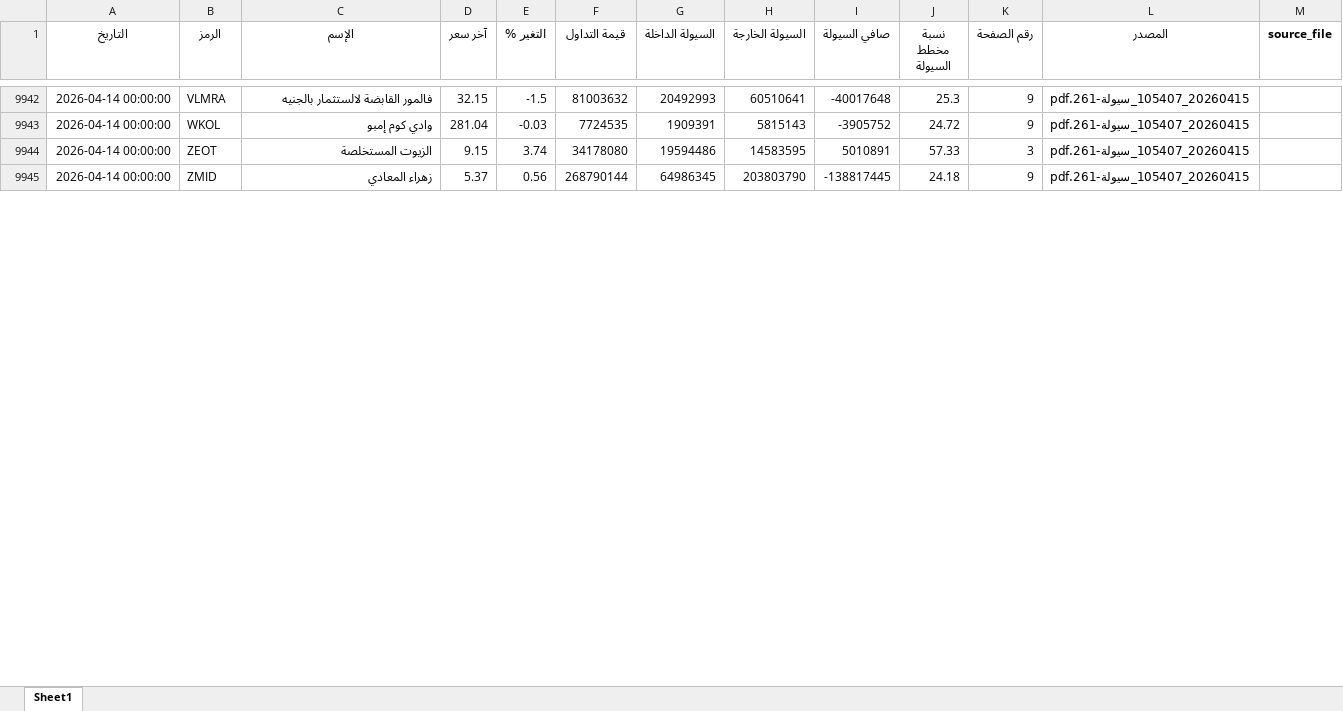
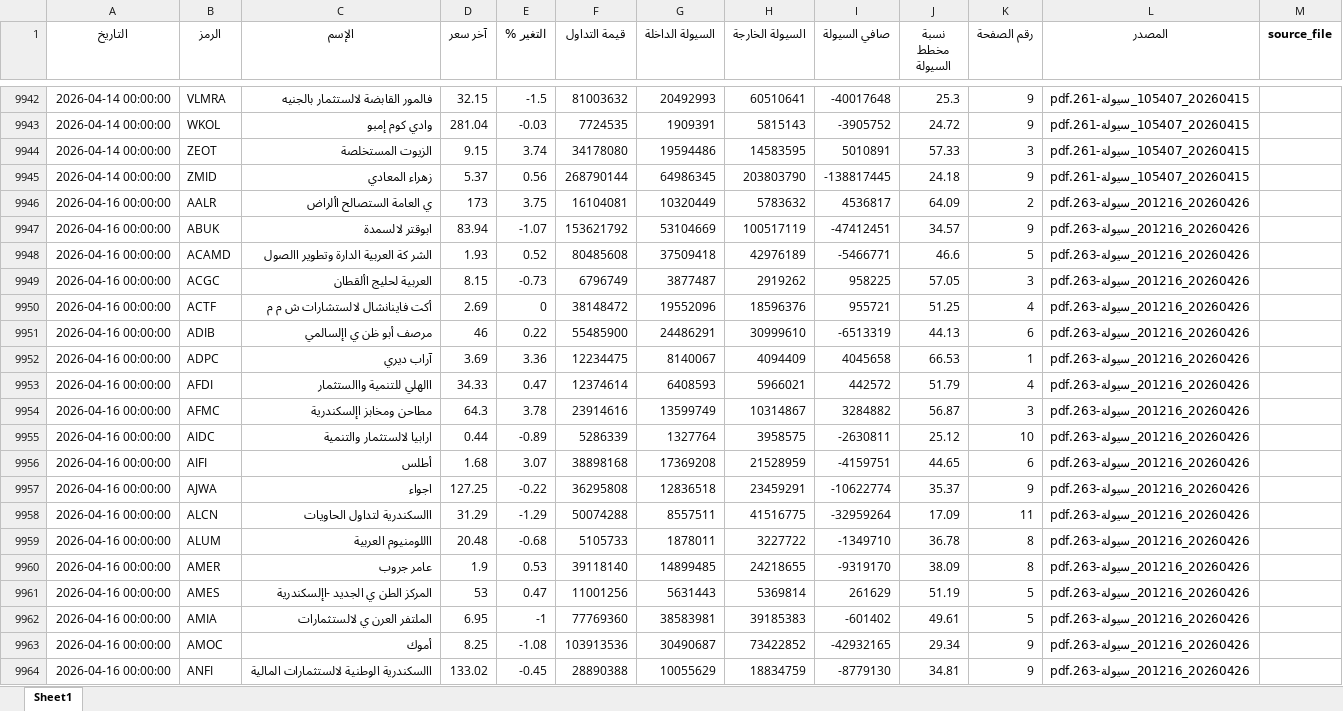
Before and after one commit to MahmoudElshaeer/egx-liquidity-dashboard, an Excel workbook: liquidity_all.xlsx, sheet Sheet1, drawn as a sheet; only a part is shown, gaps mark what is left out; values as stored, in another font and other column widths than the file's, no borders; the diff covers the shown part only; the diff names each change by its address in the sheet, - before the commit and + after, or states it on an @@ line.

Commit message:
Update liquidity data 2026-04-16

```diff
--- a/liquidity_all.xlsx (sheet Sheet1)
+++ b/liquidity_all.xlsx (sheet Sheet1)
+row 9946: 2026-04-16 00:00:00 | AALR | ي العامة الستصالح األراض | 173 | 3.75 | 16104081 | 10320449 | 5783632 | 4536817 | 64.09 | 2 | 20260426_201216_سيولة-263.pdf
+row 9947: 2026-04-16 00:00:00 | ABUK | ابوقتر لالسمدة | 83.94 | -1.07 | 153621792 | 53104669 | 100517119 | -47412451 | 34.57 | 9 | 20260426_201216_سيولة-263.pdf
+row 9948: 2026-04-16 00:00:00 | ACAMD | الشر كة العربية الدارة وتطوير االصول | 1.93 | 0.52 | 80485608 | 37509418 | 42976189 | -5466771 | 46.6 | 5 | 20260426_201216_سيولة-263.pdf
+row 9949: 2026-04-16 00:00:00 | ACGC | العربية لحليج األقطان | 8.15 | -0.73 | 6796749 | 3877487 | 2919262 | 958225 | 57.05 | 3 | 20260426_201216_سيولة-263.pdf
+row 9950: 2026-04-16 00:00:00 | ACTF | أكت فاينانشال لالستشارات ش م م | 2.69 | 0 | 38148472 | 19552096 | 18596376 | 955721 | 51.25 | 4 | 20260426_201216_سيولة-263.pdf
+row 9951: 2026-04-16 00:00:00 | ADIB | مرصف أبو ظن ي اإلسالمي | 46 | 0.22 | 55485900 | 24486291 | 30999610 | -6513319 | 44.13 | 6 | 20260426_201216_سيولة-263.pdf
+row 9952: 2026-04-16 00:00:00 | ADPC | آراب ديري | 3.69 | 3.36 | 12234475 | 8140067 | 4094409 | 4045658 | 66.53 | 1 | 20260426_201216_سيولة-263.pdf
+row 9953: 2026-04-16 00:00:00 | AFDI | االهلي للتنمية واالستثمار | 34.33 | 0.47 | 12374614 | 6408593 | 5966021 | 442572 | 51.79 | 4 | 20260426_201216_سيولة-263.pdf
+row 9954: 2026-04-16 00:00:00 | AFMC | مطاحن ومخابز اإلسكندرية | 64.3 | 3.78 | 23914616 | 13599749 | 10314867 | 3284882 | 56.87 | 3 | 20260426_201216_سيولة-263.pdf
+row 9955: 2026-04-16 00:00:00 | AIDC | ارابيا لالستثمار والتنمية | 0.44 | -0.89 | 5286339 | 1327764 | 3958575 | -2630811 | 25.12 | 10 | 20260426_201216_سيولة-263.pdf
+row 9956: 2026-04-16 00:00:00 | AIFI | أطلس | 1.68 | 3.07 | 38898168 | 17369208 | 21528959 | -4159751 | 44.65 | 6 | 20260426_201216_سيولة-263.pdf
+row 9957: 2026-04-16 00:00:00 | AJWA | اجواء | 127.25 | -0.22 | 36295808 | 12836518 | 23459291 | -10622774 | 35.37 | 9 | 20260426_201216_سيولة-263.pdf
+row 9958: 2026-04-16 00:00:00 | ALCN | االسكندرية لتداول الحاويات | 31.29 | -1.29 | 50074288 | 8557511 | 41516775 | -32959264 | 17.09 | 11 | 20260426_201216_سيولة-263.pdf
+row 9959: 2026-04-16 00:00:00 | ALUM | االلومنيوم العربية | 20.48 | -0.68 | 5105733 | 1878011 | 3227722 | -1349710 | 36.78 | 8 | 20260426_201216_سيولة-263.pdf
+row 9960: 2026-04-16 00:00:00 | AMER | عامر جروب | 1.9 | 0.53 | 39118140 | 14899485 | 24218655 | -9319170 | 38.09 | 8 | 20260426_201216_سيولة-263.pdf
+row 9961: 2026-04-16 00:00:00 | AMES | المركز الطن ي الجديد -اإلسكندرية | 53 | 0.47 | 11001256 | 5631443 | 5369814 | 261629 | 51.19 | 5 | 20260426_201216_سيولة-263.pdf
+row 9962: 2026-04-16 00:00:00 | AMIA | الملتفر العرن ي لالستثمارات | 6.95 | -1 | 77769360 | 38583981 | 39185383 | -601402 | 49.61 | 5 | 20260426_201216_سيولة-263.pdf
+row 9963: 2026-04-16 00:00:00 | AMOC | أموك | 8.25 | -1.08 | 103913536 | 30490687 | 73422852 | -42932165 | 29.34 | 9 | 20260426_201216_سيولة-263.pdf
+row 9964: 2026-04-16 00:00:00 | ANFI | االسكندرية الوطنية لالستثمارات المالية | 133.02 | -0.45 | 28890388 | 10055629 | 18834759 | -8779130 | 34.81 | 9 | 20260426_201216_سيولة-263.pdf
```
Also changed, not shown: 147 added rows elsewhere in this sheet, 2 other files.
